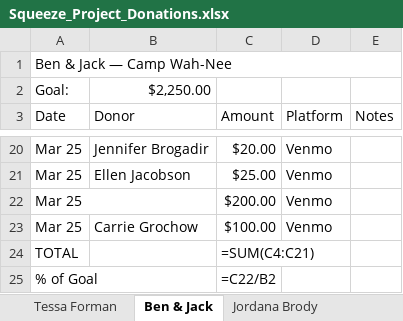
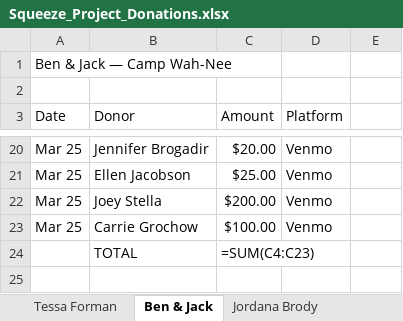
Before and after one commit to thesqueezeproject/squeeze-project-form, an Excel workbook: Squeeze_Project_Donations.xlsx, sheet Ben & Jack, drawn as a sheet; only a part is shown, gaps mark what is left out; values as stored, in another font and other column widths than the file's, no cell formats; formulas without a stored value are shown as written; removed rows and columns are numbered as before the commit, all else as after; the diff names each change by its address in the sheet, - before the commit and + after, or states it on an @@ line.

```diff
--- a/Squeeze_Project_Donations.xlsx (sheet Ben & Jack)
+++ b/Squeeze_Project_Donations.xlsx (sheet Ben & Jack)
-A1:E1 merged
-row 2: Goal: | $2,250.00
+row 2: (empty)
-E3: Notes
+E3: (empty)
-A22:B22 merged
-B22 (Donor): (empty)
+B22 (Donor): Joey Stella
-row 24: TOTAL |  | =SUM(C4:C21)
-row 25: % of Goal |  | =C22/B2
+row 24:  | TOTAL | =SUM(C4:C23)
```
Also changed, not shown: sheet Summary, sheet Jordana Brody, sheet Luke & Aria Kerman, sheet Tessa Forman, sheet Parker Wellen, cell formats.
